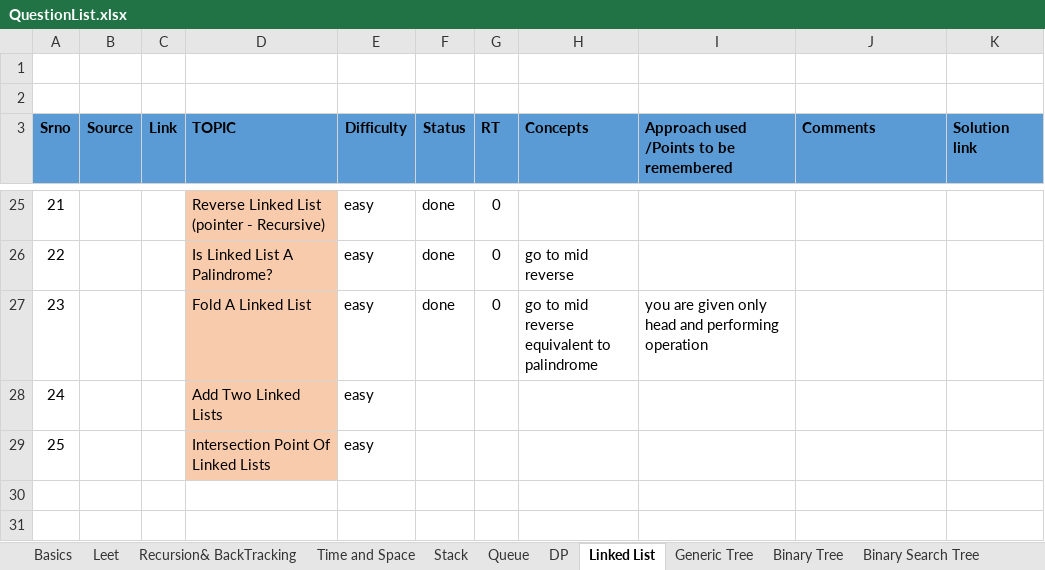
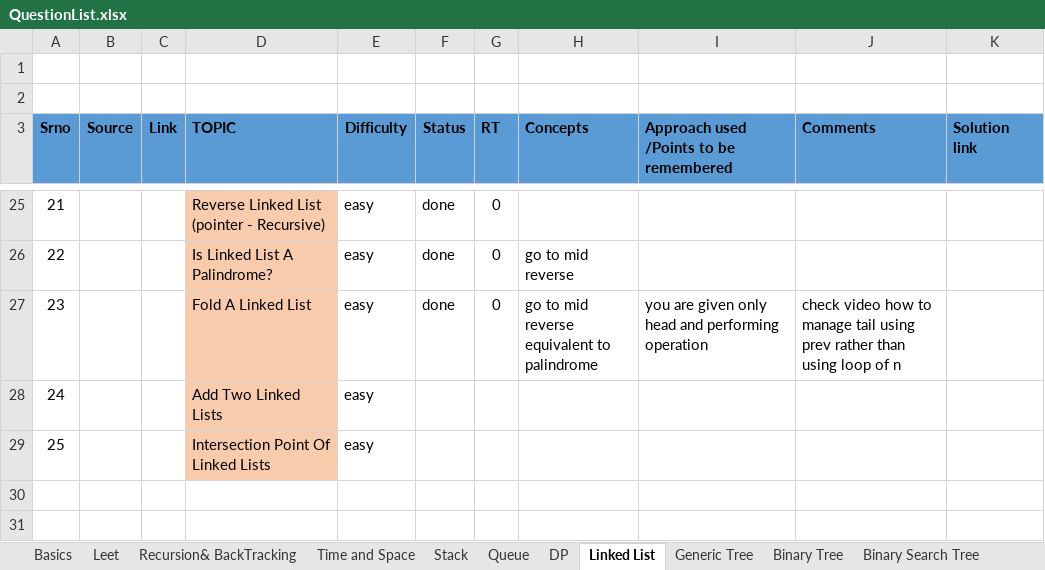
Before and after one commit to spartan4cs/CP, an Excel workbook: QuestionList.xlsx, sheet Linked List, drawn as a sheet; only a part is shown, gaps mark what is left out; values as stored, in another font and other column widths than the file's, no borders; the diff names each change by its address in the sheet, - before the commit and + after, or states it on an @@ line.

```diff
--- a/QuestionList.xlsx (sheet Linked List)
+++ b/QuestionList.xlsx (sheet Linked List)
-J27 (Comments): (empty)
+J27 (Comments): check video how to manage tail using prev rather than using loop of n
```
Also changed, not shown: 1 other file.
